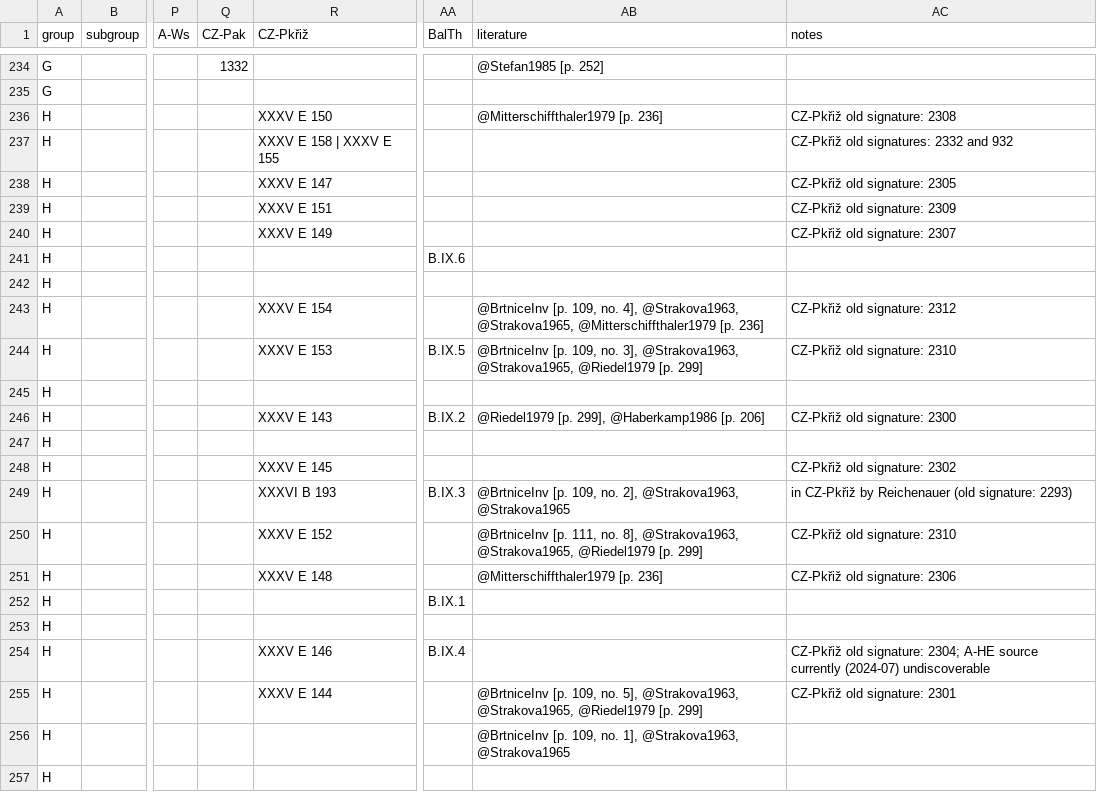
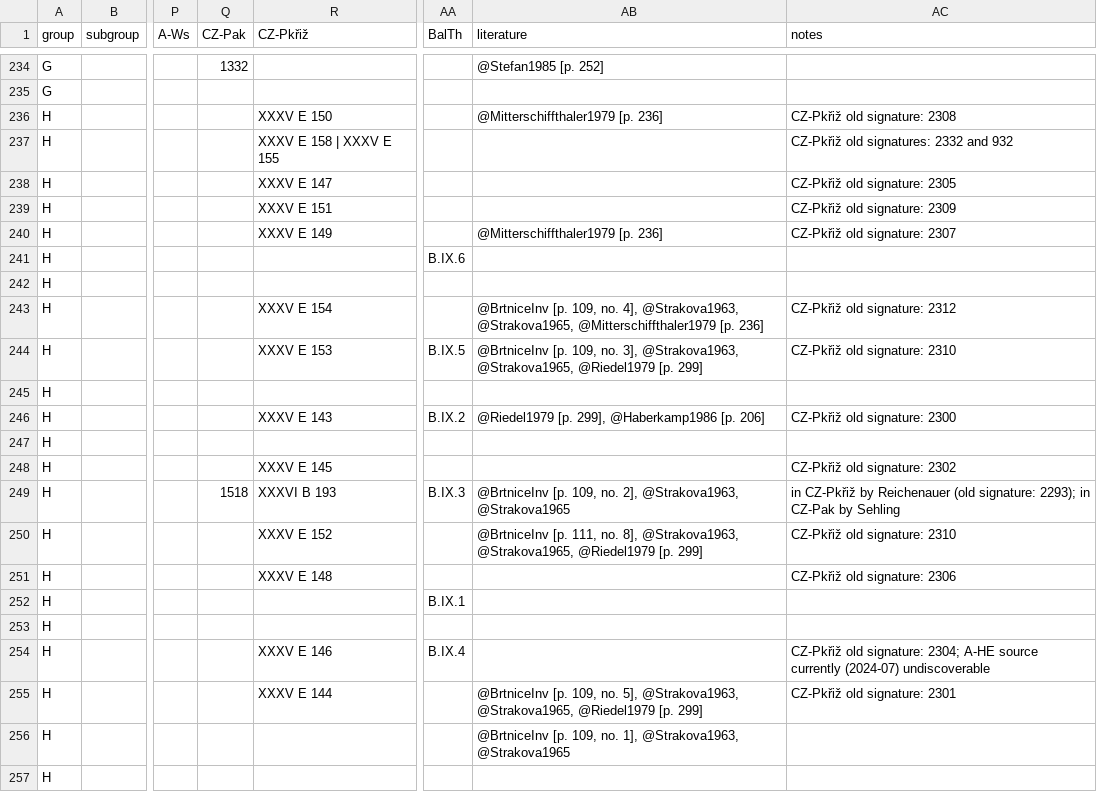
Before and after one commit to edition-esser-skala/tuma-catalogue-of-works, a CSV file: data/catalogue_works.csv, drawn as a sheet; only a part is shown, gaps mark what is left out; the diff names each change by its address in the sheet, - before the commit and + after, or states it on an @@ line.

```diff
--- a/data/catalogue_works.csv
+++ b/data/catalogue_works.csv
-AB240 (literature): (empty)
+AB240 (literature): @Mitterschiffthaler1979 [p. 236]
-Q249 (CZ-Pak): (empty)
+Q249 (CZ-Pak): 1518
-AC249 (notes): …(old signature: 2293)
+AC249 (notes): …(old signature: 2293); in CZ-Pak by Sehling
-AB251 (literature): @Mitterschiffthaler1979 [p. 236]
+AB251 (literature): (empty)
```
Also changed, not shown: data/works_in_rism.csv.
